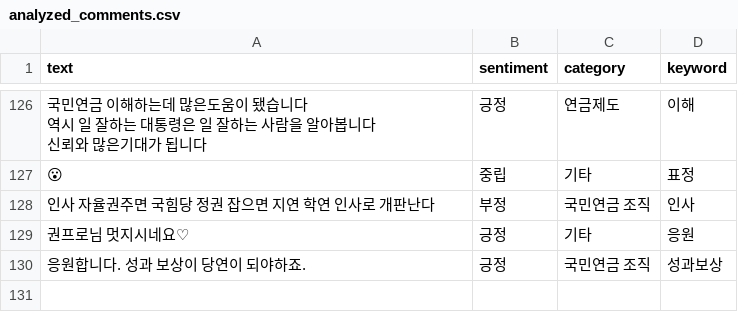
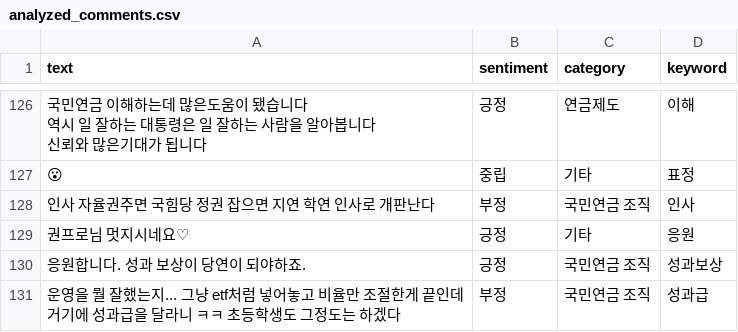
Before and after one commit to roy8in/youtube-comment-monitoring, a CSV file: analyzed_comments.csv, drawn as a sheet; only a part is shown, gaps mark what is left out; ↵ is a line break in a cell; the diff names each change by its address in the sheet, - before the commit and + after, or states it on an @@ line.

```diff
--- a/analyzed_comments.csv
+++ b/analyzed_comments.csv
+row 131: 운영을 뭘 잘했는지... 그냥 etf처럼 넣어놓고 비율만 조절한게 끝인데 ↵ 거기에 성과급을 달라니 ㅋㅋ 초등학생도 그정도는 하겠다 | 부정 | 국민연금 조직 | 성과급
```
Also changed, not shown: video_stats.csv.
